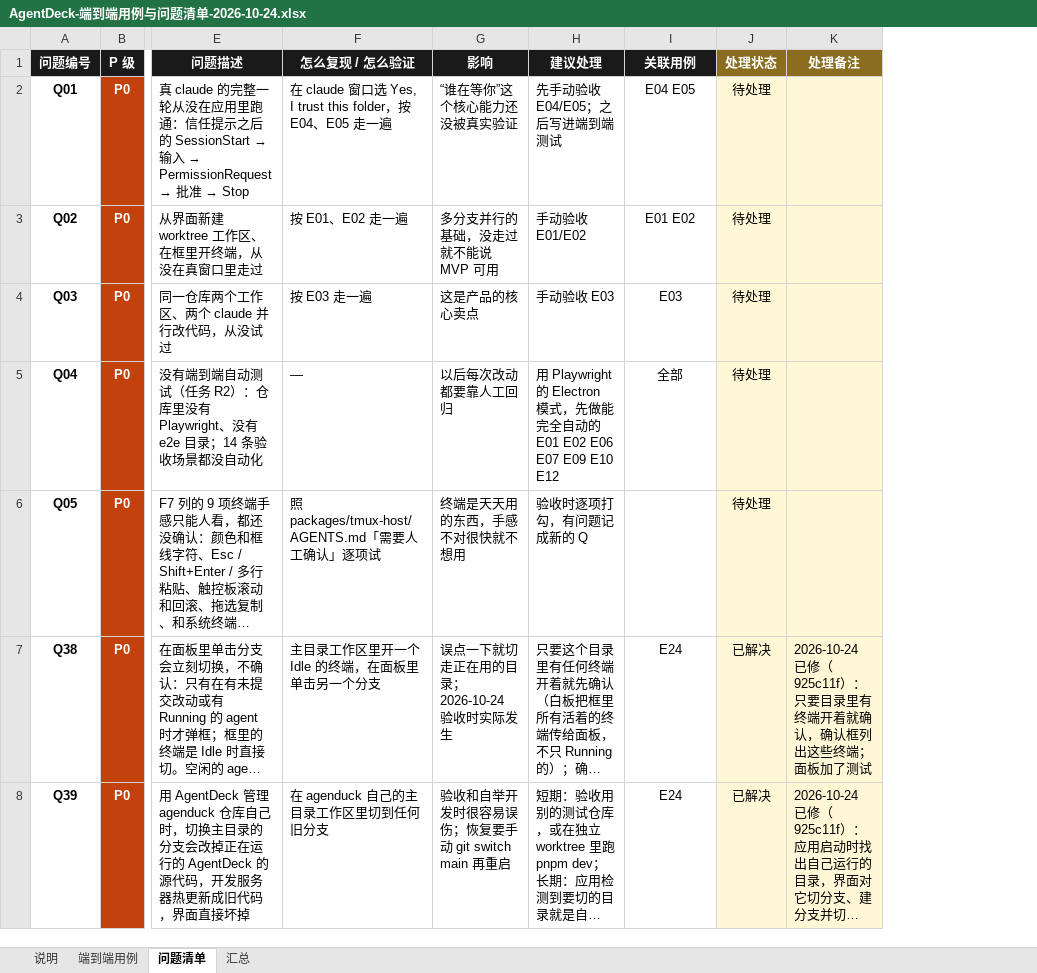
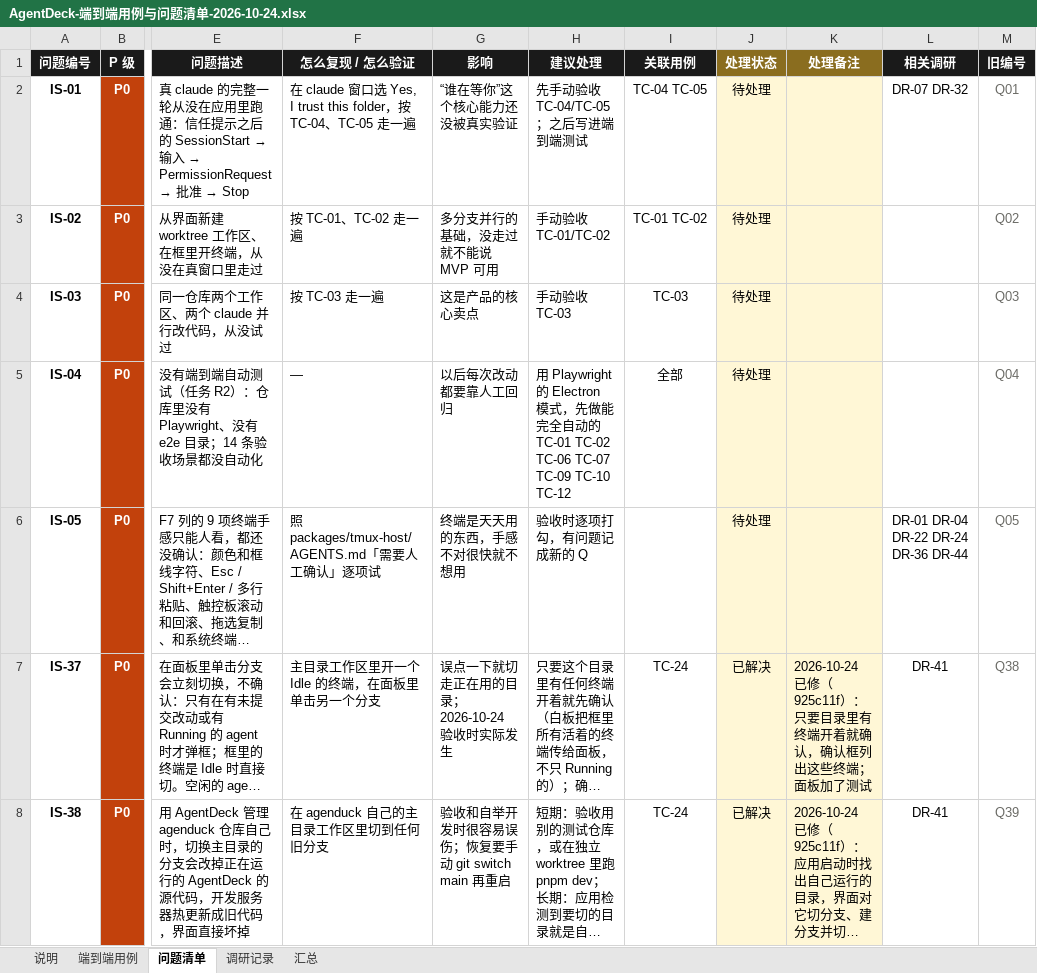
Before and after one commit to Loveforwa/AgentDeck, an Excel workbook: docs/status/AgentDeck-端到端用例与问题清单-2026-10-24.xlsx, sheet 问题清单, drawn as a sheet; only a part is shown, gaps mark what is left out; long unchanged cells end in …; values as stored, in another font and other column widths than the file's, no borders; conditional formats not drawn; the diff covers the shown part only; the diff names each change by its address in the sheet, - before the commit and + after, or states it on an @@ line.

```diff
--- a/docs/status/AgentDeck-端到端用例与问题清单-2026-10-24.xlsx (sheet 问题清单)
+++ b/docs/status/AgentDeck-端到端用例与问题清单-2026-10-24.xlsx (sheet 问题清单)
+sheet tab: 调研记录
+column L (相关调研), rows 2-8: DR-07 DR-32 |  |  |  | DR-01 DR-04 DR-22 DR-24 DR-36 DR-44 | DR-41 | DR-41
+column M (旧编号), rows 2-8: Q01 | Q02 | Q03 | Q04 | Q05 | Q38 | Q39
-A2 (问题编号): Q01
+A2 (问题编号): IS-01
-F2 (怎么复现 / 怎么验证): …folder，按 E04、E05 走一遍
+F2 (怎么复现 / 怎么验证): …folder，按 TC-04、TC-05 走一遍
-H2 (建议处理): 先手动验收 E04/E05；之后写进端到端测试
+H2 (建议处理): 先手动验收 TC-04/TC-05；之后写进端到端测试
-I2 (关联用例): E04 E05
+I2 (关联用例): TC-04 TC-05
-A3 (问题编号): Q02
+A3 (问题编号): IS-02
-F3 (怎么复现 / 怎么验证): 按 E01、E02 走一遍
+F3 (怎么复现 / 怎么验证): 按 TC-01、TC-02 走一遍
-H3 (建议处理): 手动验收 E01/E02
+H3 (建议处理): 手动验收 TC-01/TC-02
-I3 (关联用例): E01 E02
+I3 (关联用例): TC-01 TC-02
-A4 (问题编号): Q03
+A4 (问题编号): IS-03
-F4 (怎么复现 / 怎么验证): 按 E03 走一遍
+F4 (怎么复现 / 怎么验证): 按 TC-03 走一遍
-H4 (建议处理): 手动验收 E03
+H4 (建议处理): 手动验收 TC-03
-I4 (关联用例): E03
+I4 (关联用例): TC-03
-A5 (问题编号): Q04
+A5 (问题编号): IS-04
-H5 (建议处理): …的 E01 E02 E06 E07 E09 E10 E12
+H5 (建议处理): …的 TC-01 TC-02 TC-06 TC-07 TC-09 TC-10 TC-12
-A6 (问题编号): Q05
+A6 (问题编号): IS-05
-A7 (问题编号): Q38
+A7 (问题编号): IS-37
-I7:I8 (关联用例): E24
+I7:I8 (关联用例): TC-24
-A8 (问题编号): Q39
+A8 (问题编号): IS-38
```
Also changed, not shown: 63 edited cells elsewhere in this sheet, sheet 端到端用例, sheet 说明, 10 other files.
